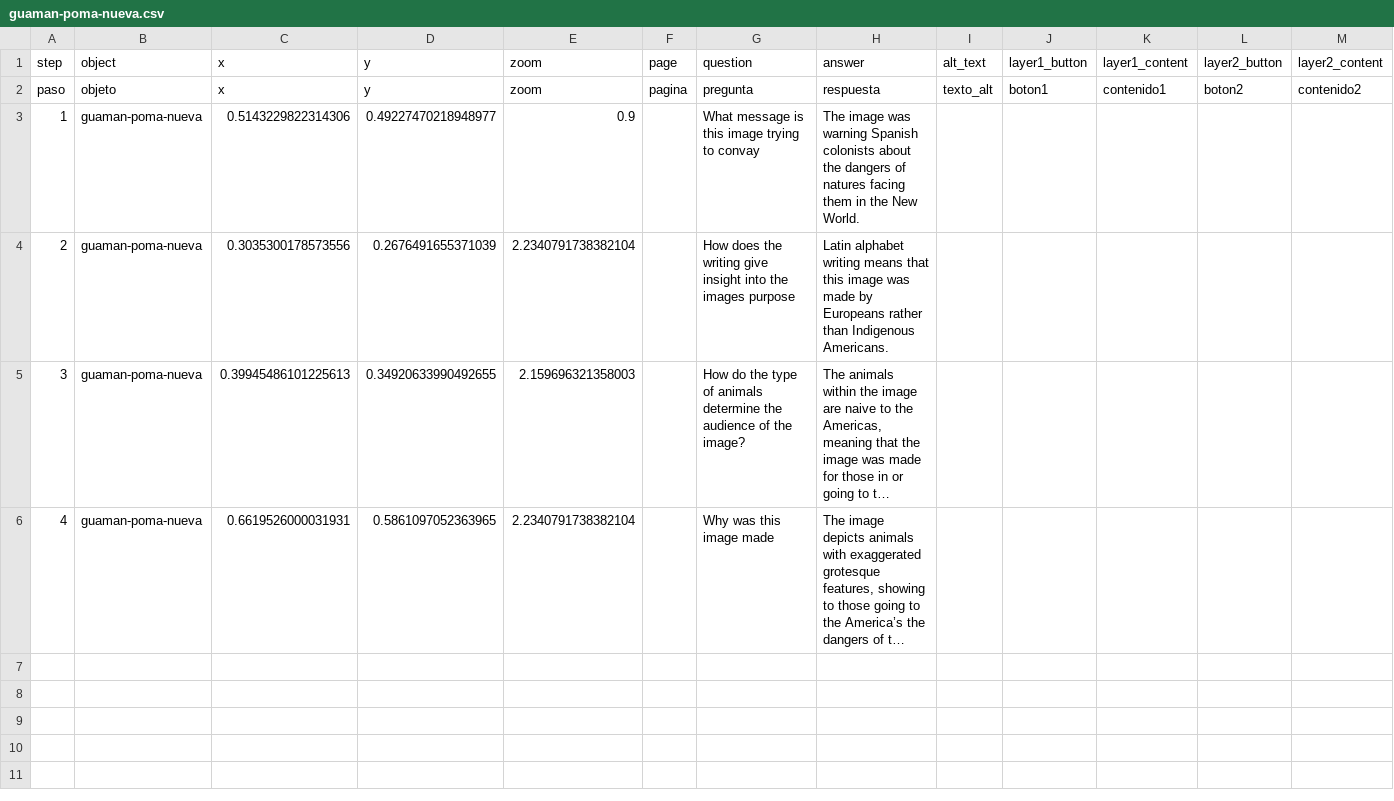
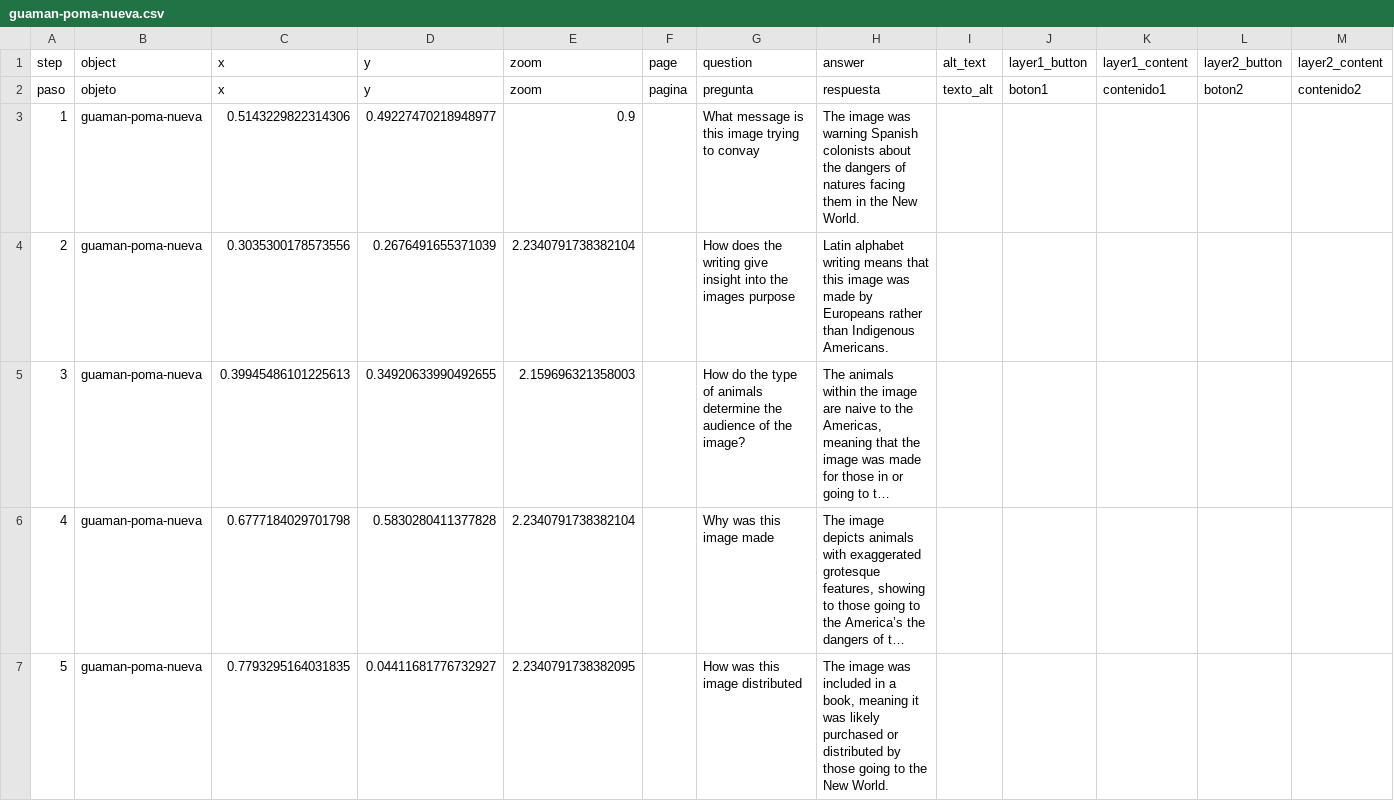
Before and after one commit to dogongem16/my-test-site, a CSV file: telar-content/spreadsheets/guaman-poma-nueva.csv, drawn as a sheet; only a part is shown; long unchanged cells end in …; rows hold the shown columns only; the diff names each change by its address in the sheet, - before the commit and + after, or states it on an @@ line.

Commit message:
Modify 1 story
Changed:
  Story: Guamán Poma, Nueva corónica y buen gobierno

Published via Telar Compositor

```diff
--- a/telar-content/spreadsheets/guaman-poma-nueva.csv
+++ b/telar-content/spreadsheets/guaman-poma-nueva.csv
-C6 (x): 0.6619526000031931
+C6 (x): 0.6777184029701798
-D6 (y): 0.5861097052363965
+D6 (y): 0.5830280411377828
+row 7: 5 | guaman-poma-nueva | 0.7793295164031835 | 0.04411681776732927 | 2.2340791738382095 |  | How was this image distributed | The image was included in a book, meaning it was likely purchased or distributed by those going to the New World.
```
